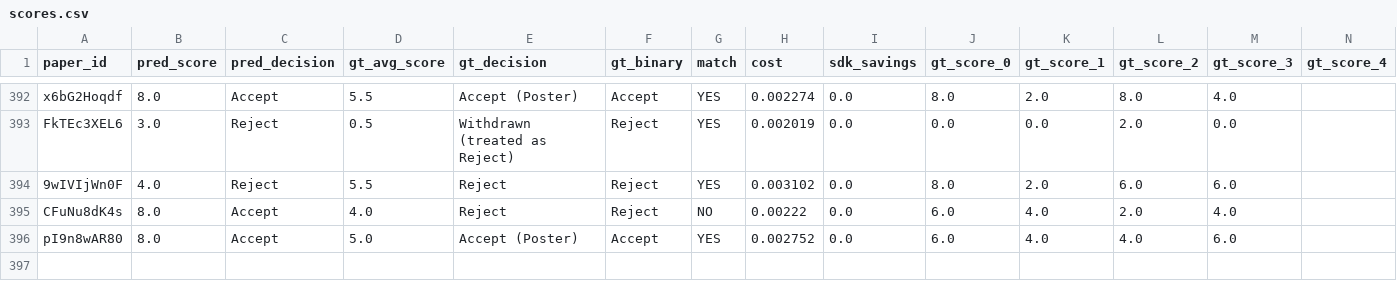
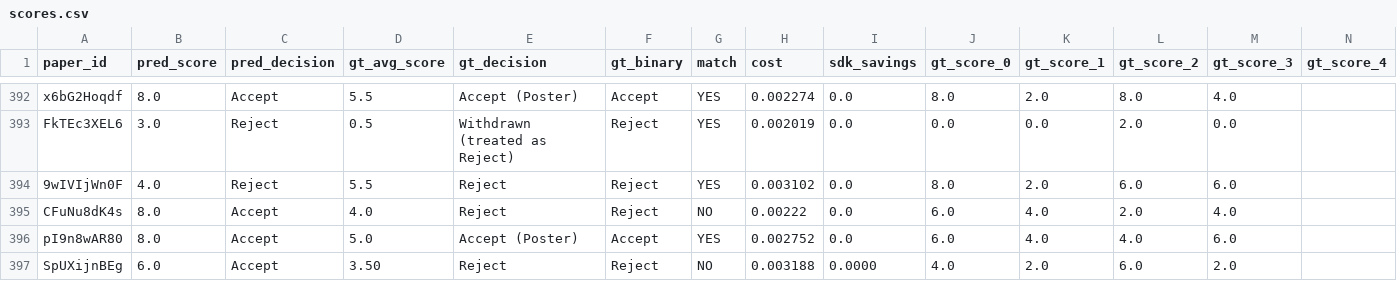
Before and after one commit to weathon/split_review_2, a CSV file: results/cmp3_baseline_v2/scores.csv, drawn as a sheet; only a part is shown, gaps mark what is left out; rows hold the shown columns only; the diff names each change by its address in the sheet, - before the commit and + after, or states it on an @@ line.

Commit message:
complete cmp3_ours_v2/nocal_v3/baseline_v2 to 393 (3 never-sampled papers due to ratings.csv dup rows; 1 refusal rescored); README table on shared n=392

```diff
--- a/results/cmp3_baseline_v2/scores.csv
+++ b/results/cmp3_baseline_v2/scores.csv
+row 397: SpUXijnBEg | 6.0 | Accept | 3.50 | Reject | Reject | NO | 0.003188 | 0.0000 | 4.0 | 2.0 | 6.0 | 2.0
```
Also changed, not shown: 2 other files.
